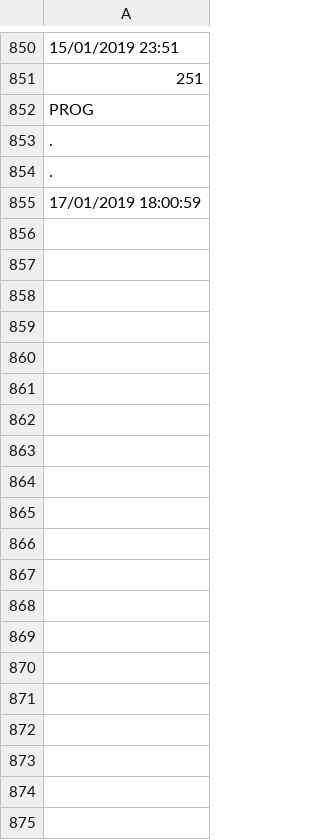
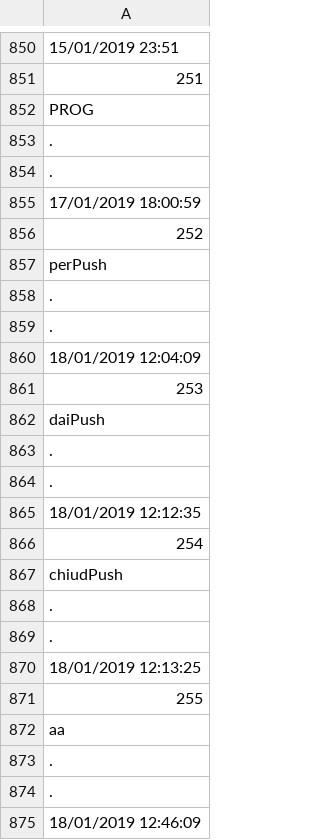
Before and after one commit to davidepiona/PROGETTI, a CSV file: ExpenseIt/DATI/PATA.csv, drawn as a sheet; only a part is shown, gaps mark what is left out; the diff covers the shown part only.

```diff
--- a/ExpenseIt/DATI/PATA.csv
+++ b/ExpenseIt/DATI/PATA.csv
@@ -855 +855,21 @@ PROG
 17/01/2019 18:00:59
+252
+perPush
+.
+.
+18/01/2019 12:04:09
+253
+daiPush
+.
+.
+18/01/2019 12:12:35
+254
+chiudPush
+.
+.
+18/01/2019 12:13:25
+255
+aa
+.
+.
+18/01/2019 12:46:09
```
Also changed, not shown: 30 added rows elsewhere in this file, ExpenseIt/DATI/BARILLA.csv, ExpenseIt/DATI/PATAdate.csv, 19 other files.
